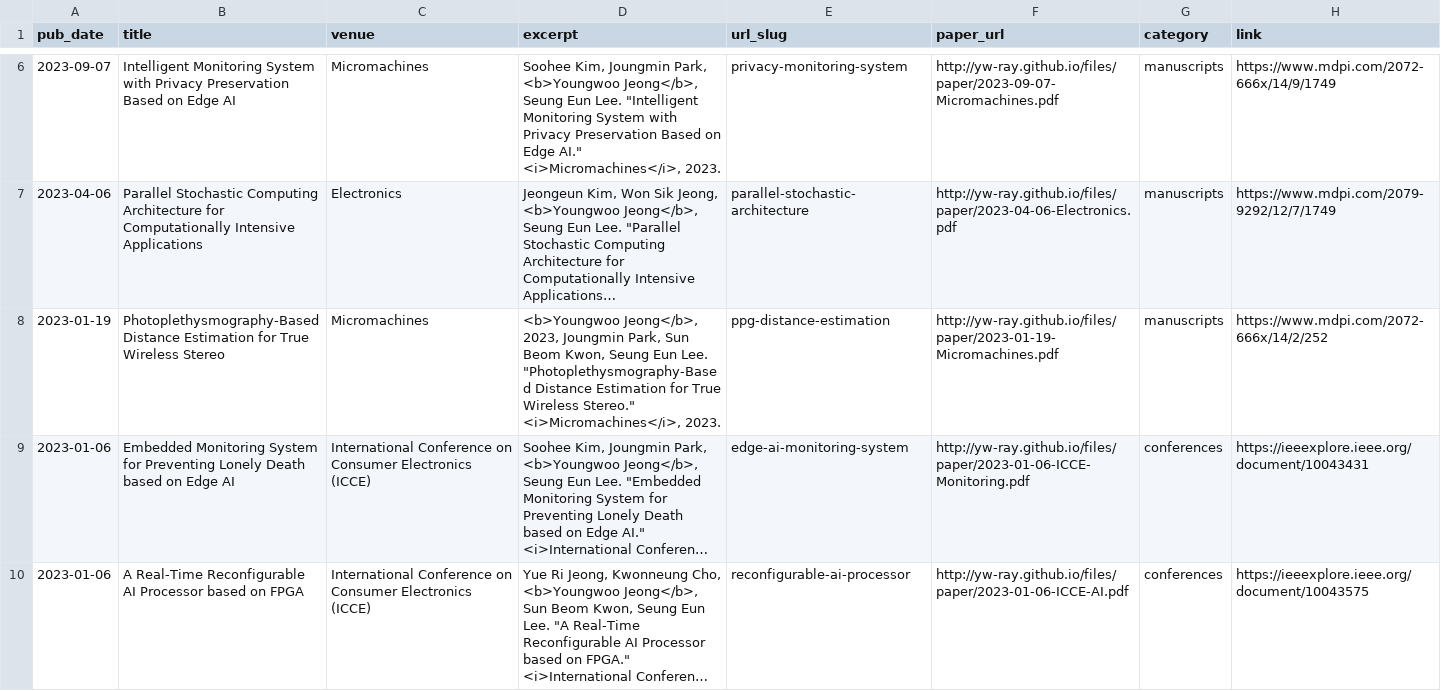
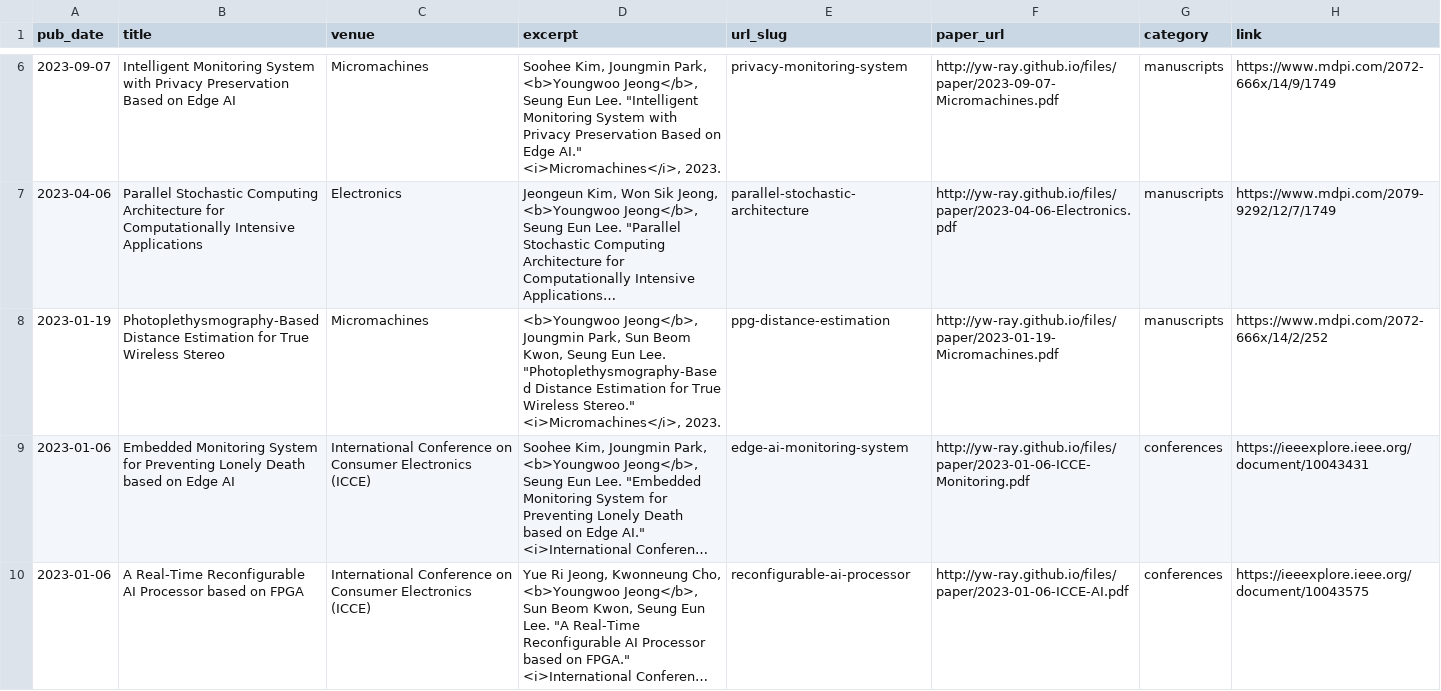
Before and after one commit to yw-ray/yw-ray.github.io, a TSV file: markdown_generator/publications.tsv, drawn as a sheet; only a part is shown, gaps mark what is left out; long unchanged cells end in …; the diff names each change by its address in the sheet, - before the commit and + after, or states it on an @@ line.

Commit message:
Update publication
Signed-off-by: Youngwoo.Jeong <jini221220@gmail.com>

```diff
--- a/markdown_generator/publications.tsv
+++ b/markdown_generator/publications.tsv
-D8 (excerpt): <b>Youngwoo Jeong</b>, 2023, Joungmin Park,…
+D8 (excerpt): <b>Youngwoo Jeong</b>, Joungmin Park,…
```
Also changed, not shown: 1 other file.
